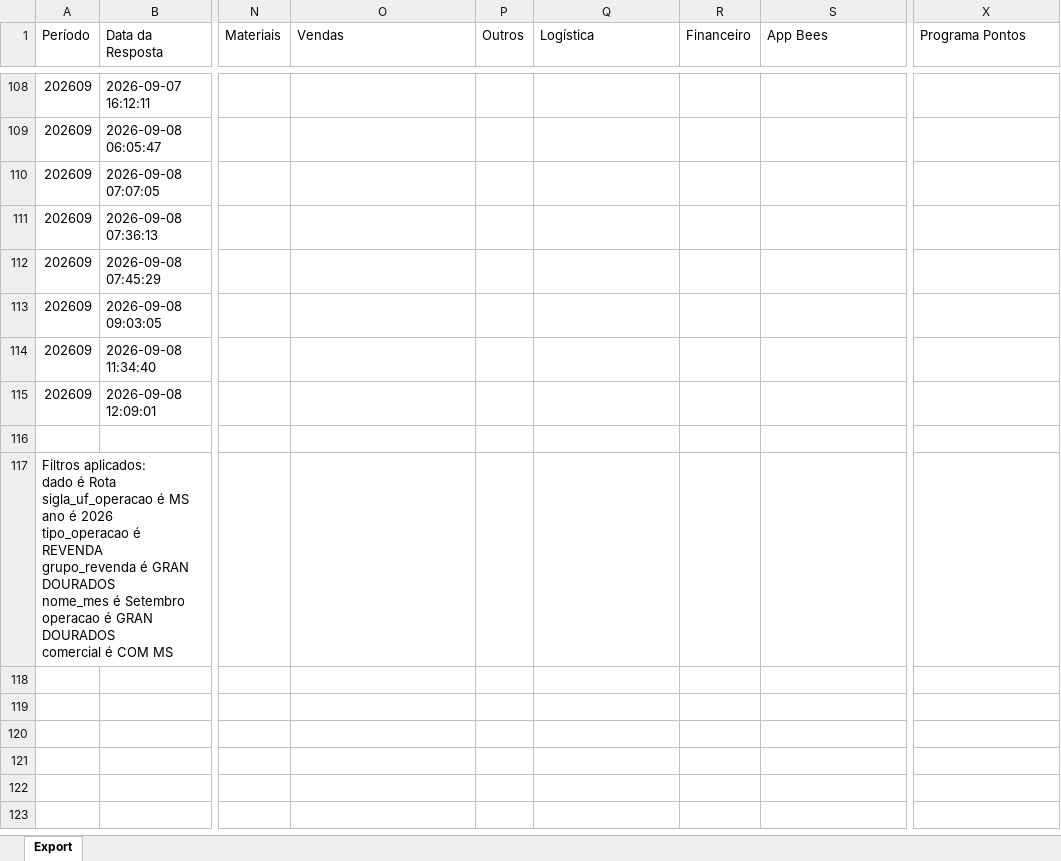
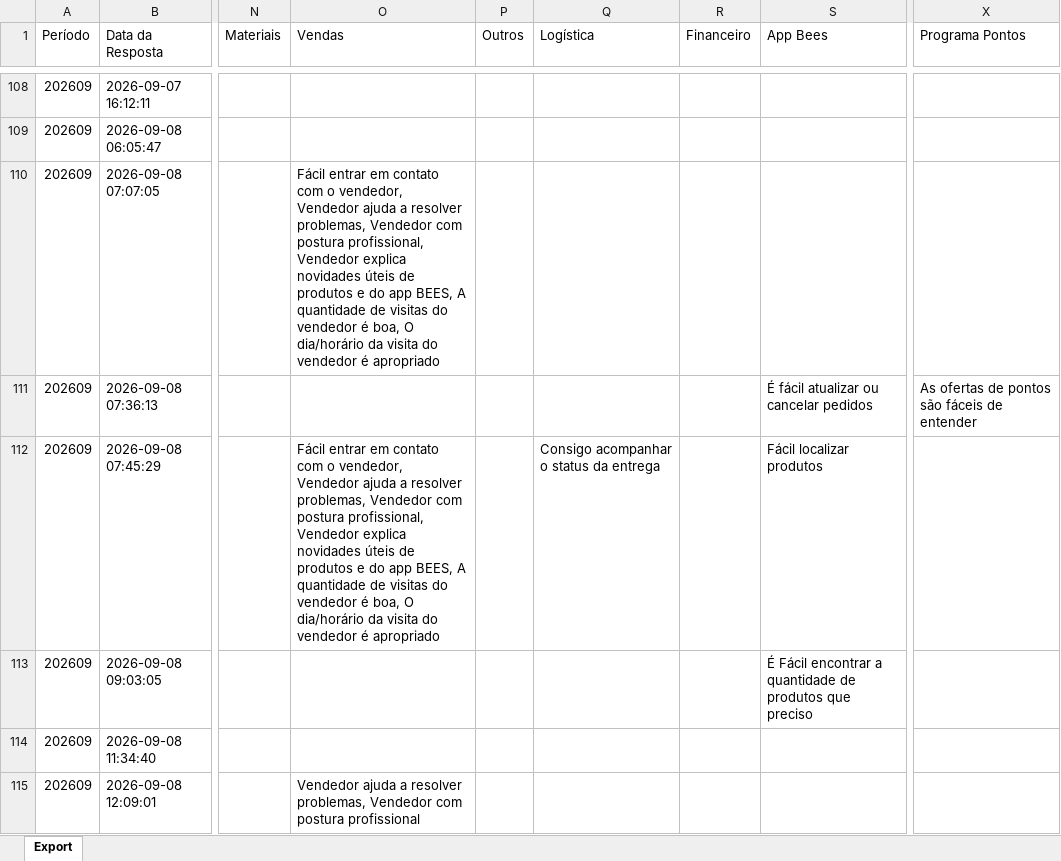
Before and after one commit to viniciuspalermo90-commits/Dashboard, an Excel workbook: NPS.xlsx, sheet Export, drawn as a sheet; only a part is shown, gaps mark what is left out; the shorter side is filled out with more unchanged rows; values as stored, in another font and other column widths than the file's, no borders; the diff covers the shown part only; the diff names each change by its address in the sheet, - before the commit and + after, or states it on an @@ line.

Commit message:
Atualização automática: NPS.xlsx

```diff
--- a/NPS.xlsx (sheet Export)
+++ b/NPS.xlsx (sheet Export)
-O110 (Vendas): (empty)
+O110 (Vendas): Fácil entrar em contato com o vendedor, Vendedor ajuda a resolver problemas, Vendedor com postura profissional, Vendedor explica novidades úteis de produtos e do app BEES, A quantidade de visitas do vendedor é boa, O dia/horário da visita do vendedor é apropriado
-S111 (App Bees): (empty)
+S111 (App Bees): É fácil atualizar ou cancelar pedidos
-X111 (Programa Pontos): (empty)
+X111 (Programa Pontos): As ofertas de pontos são fáceis de entender
-O112 (Vendas): (empty)
+O112 (Vendas): Fácil entrar em contato com o vendedor, Vendedor ajuda a resolver problemas, Vendedor com postura profissional, Vendedor explica novidades úteis de produtos e do app BEES, A quantidade de visitas do vendedor é boa, O dia/horário da visita do vendedor é apropriado
-Q112 (Logística): (empty)
+Q112 (Logística): Consigo acompanhar o status da entrega
-S112 (App Bees): (empty)
+S112 (App Bees): Fácil localizar produtos
-S113 (App Bees): (empty)
+S113 (App Bees): É Fácil encontrar a quantidade de produtos que preciso
-O115 (Vendas): (empty)
+O115 (Vendas): Vendedor ajuda a resolver problemas, Vendedor com postura profissional
```
Also changed, not shown: 6 added rows and 1 edited cell elsewhere in this sheet.
